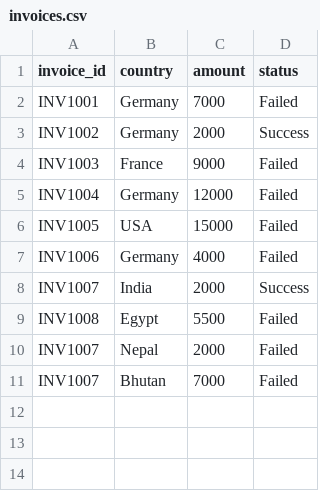
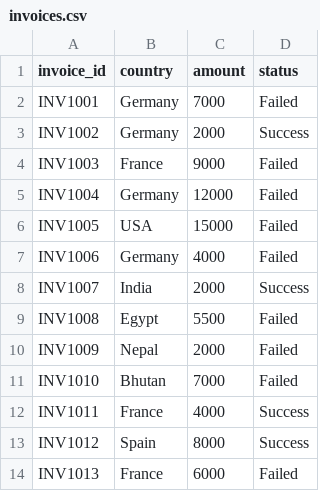
Before and after one commit to debasisnyk/ai_invoice_identification, a CSV file: invoices.csv, drawn as a sheet.

```diff
--- a/invoices.csv
+++ b/invoices.csv
@@ -9,3 +9,6 @@ INV1007,India,2000,Success
 INV1008,Egypt,5500,Failed
-INV1007,Nepal,2000,Failed
-INV1007,Bhutan,7000,Failed
+INV1009,Nepal,2000,Failed
+INV1010,Bhutan,7000,Failed
+INV1011,France,4000,Success
+INV1012,Spain,8000,Success
+INV1013,France,6000,Failed
```
Also changed, not shown: 1 other file.
